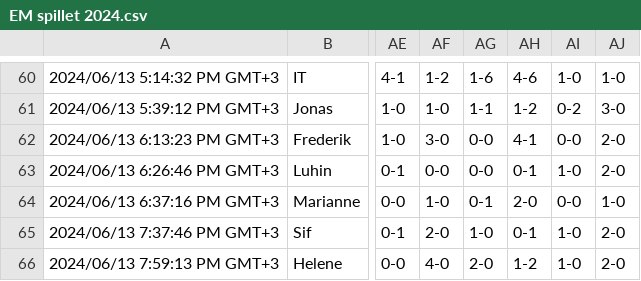
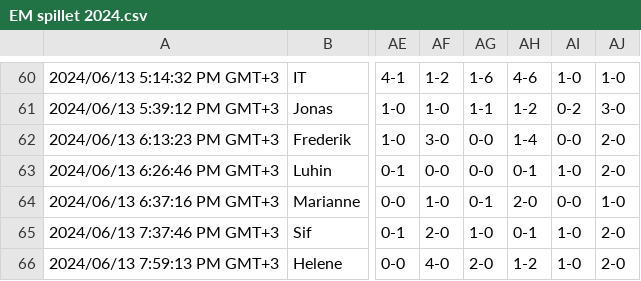
Before and after one commit to ChristianBangGribsvad/em_spillet.github.io, a CSV file: EM spillet 2024.csv, drawn as a sheet; only a part is shown, gaps mark what is left out; the diff names each change by its address in the sheet, - before the commit and + after, or states it on an @@ line.

Commit message:
Update EM spillet 2024.csv

```diff
--- a/EM spillet 2024.csv
+++ b/EM spillet 2024.csv
-AH62: 4-1
+AH62: 1-4
```
